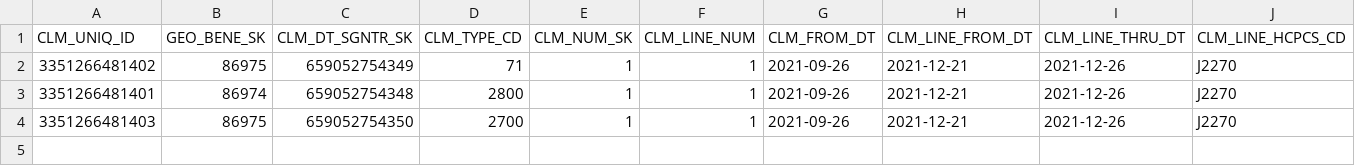
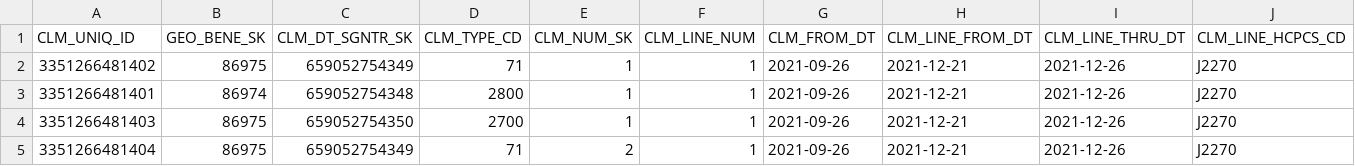
Before and after one commit to CMSgov/beneficiary-fhir-data, a CSV file: apps/bfd-pipeline-idr/test_samples2/professional/SYNTHETIC_CLM_LINE.csv, drawn as a sheet; only a part is shown; rows hold the shown columns only; the diff names each change by its address in the sheet, - before the commit and + after, or states it on an @@ line.

```diff
--- a/apps/bfd-pipeline-idr/test_samples2/professional/SYNTHETIC_CLM_LINE.csv
+++ b/apps/bfd-pipeline-idr/test_samples2/professional/SYNTHETIC_CLM_LINE.csv
+row 5: 3351266481404 | 86975 | 659052754349 | 71 | 2 | 1 | 2021-09-26 | 2021-12-21 | 2021-12-26 | J2270
```
Also changed, not shown: apps/bfd-pipeline-idr/test_samples2/SYNTHETIC_CNTRCT_PBP_CNTCT.csv, apps/bfd-pipeline-idr/test_samples2/professional/SYNTHETIC_CLM.csv, 8 other files.
